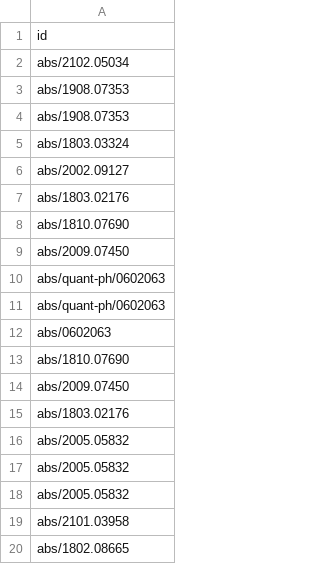
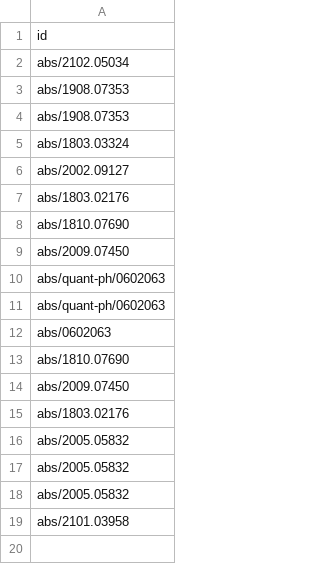
Before and after one commit to arxivwiki/arxivwiki, a CSV file: _data/recent.csv, drawn as a sheet.

```diff
--- a/_data/recent.csv
+++ b/_data/recent.csv
@@ -19,2 +19 @@ abs/2005.05832
 abs/2101.03958
-abs/1802.08665
```
